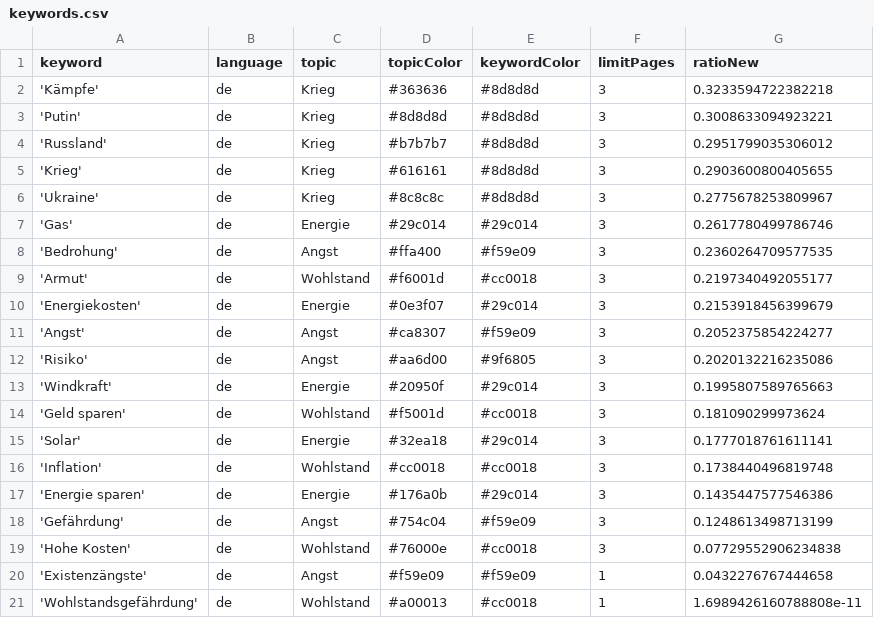
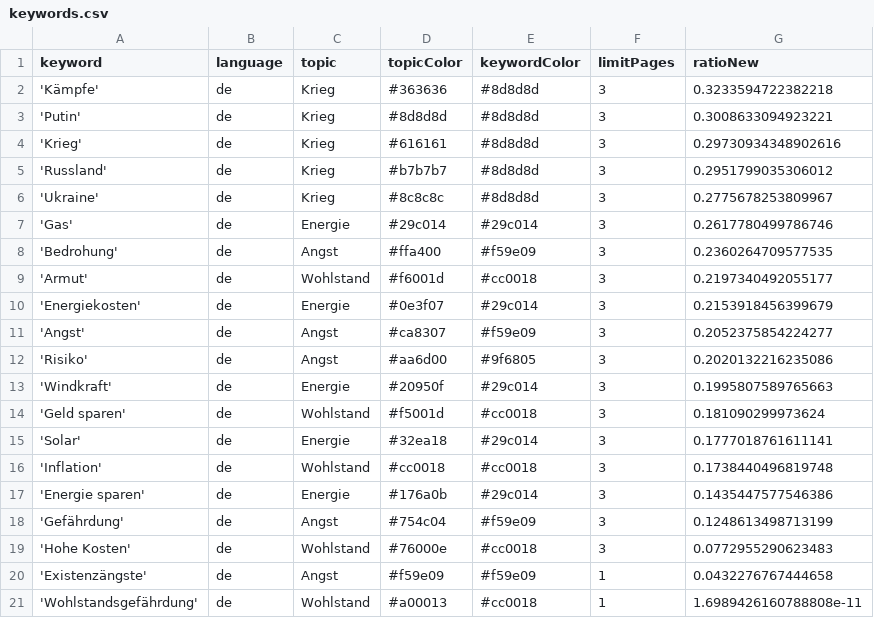
Before and after one commit to tg-news/winterIsComing2, a CSV file: keywords.csv, drawn as a sheet.

```diff
--- a/keywords.csv
+++ b/keywords.csv
@@ -3,4 +3,4 @@ keyword,language,topic,topicColor,keywordColor,limitPages,ratioNew
 'Putin',de,Krieg,#8d8d8d,#8d8d8d,3,0.3008633094923221
+'Krieg',de,Krieg,#616161,#8d8d8d,3,0.29730934348902616
 'Russland',de,Krieg,#b7b7b7,#8d8d8d,3,0.2951799035306012
-'Krieg',de,Krieg,#616161,#8d8d8d,3,0.2903600800405655
 'Ukraine',de,Krieg,#8c8c8c,#8d8d8d,3,0.2775678253809967
@@ -18,3 +18,3 @@ keyword,language,topic,topicColor,keywordColor,limitPages,ratioNew
 'Gefährdung',de,Angst,#754c04,#f59e09,3,0.1248613498713199
-'Hohe Kosten',de,Wohlstand,#76000e,#cc0018,3,0.07729552906234838
+'Hohe Kosten',de,Wohlstand,#76000e,#cc0018,3,0.0772955290623483
 'Existenzängste',de,Angst,#f59e09,#f59e09,1,0.0432276767444658
```
Also changed, not shown: 1 other file.
